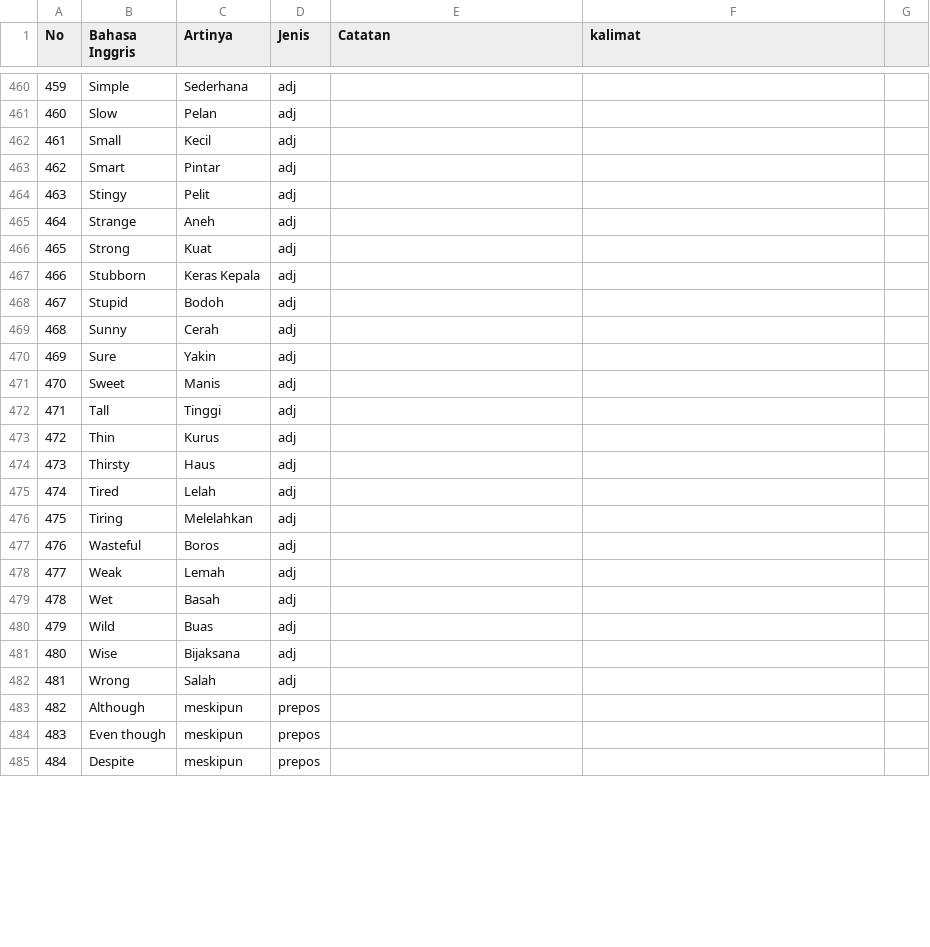
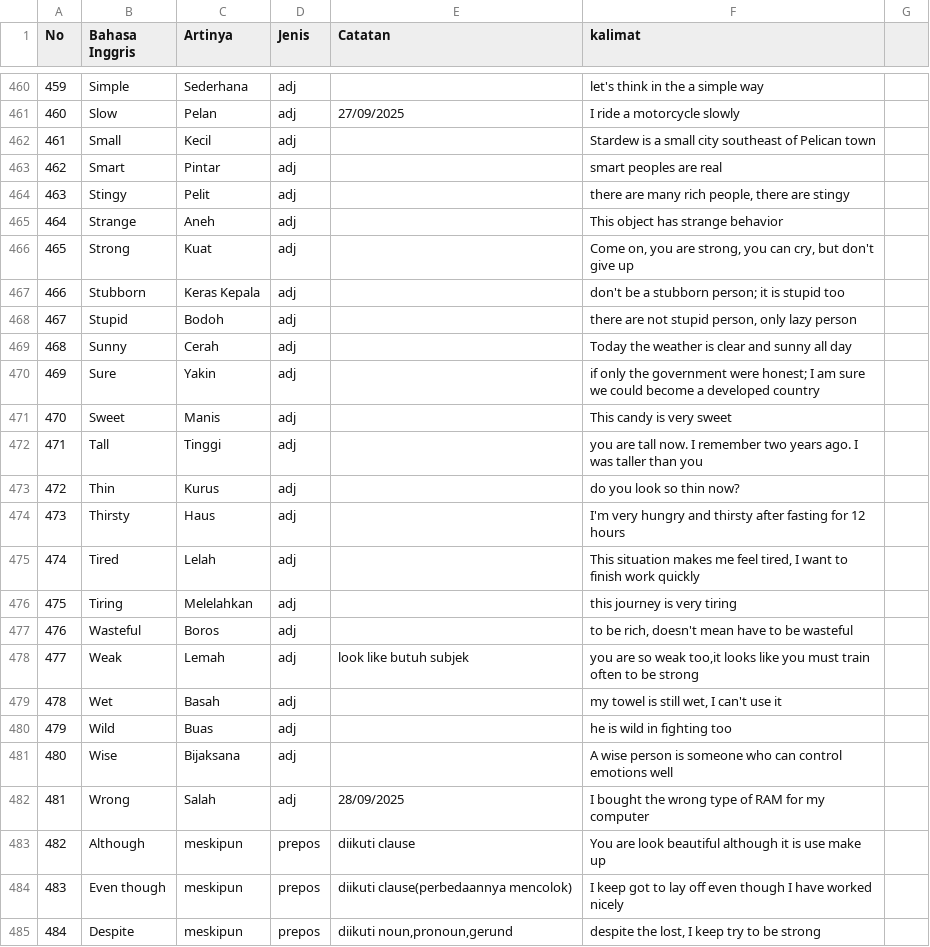
Before and after one commit to irwansyah10010/my-profile, a CSV file: assets/document/english-sentence.csv, drawn as a sheet; only a part is shown, gaps mark what is left out; the diff covers the shown part only.

```diff
--- a/assets/document/english-sentence.csv
+++ b/assets/document/english-sentence.csv
@@ -460,26 +460,26 @@ No;Bahasa Inggris;Artinya;Jenis;Catatan;kalimat;
-459;Simple;Sederhana;adj;;;
-460;Slow;Pelan;adj;;;
-461;Small;Kecil;adj;;;
-462;Smart;Pintar;adj;;;
-463;Stingy;Pelit;adj;;;
-464;Strange;Aneh;adj;;;
-465;Strong;Kuat;adj;;;
-466;Stubborn;Keras Kepala;adj;;;
-467;Stupid;Bodoh;adj;;;
-468;Sunny;Cerah;adj;;;
-469;Sure;Yakin;adj;;;
-470;Sweet;Manis;adj;;;
-471;Tall;Tinggi;adj;;;
-472;Thin;Kurus;adj;;;
-473;Thirsty;Haus;adj;;;
-474;Tired;Lelah;adj;;;
-475;Tiring;Melelahkan;adj;;;
-476;Wasteful;Boros;adj;;;
-477;Weak;Lemah;adj;;;
-478;Wet;Basah;adj;;;
-479;Wild;Buas;adj;;;
-480;Wise;Bijaksana;adj;;;
-481;Wrong;Salah;adj;;;
-482;Although;meskipun;prepos;;;
-483;Even though;meskipun;prepos;;;
-484;Despite;meskipun;prepos;;;
+459;Simple;Sederhana;adj;;let's think in the a simple way ;
+460;Slow;Pelan;adj;27/09/2025;I ride a motorcycle slowly;
+461;Small;Kecil;adj;;Stardew is a small city southeast of Pelican town;
+462;Smart;Pintar;adj;;smart peoples are real;
+463;Stingy;Pelit;adj;;"there are many rich people, there are stingy";
+464;Strange;Aneh;adj;;This object has strange behavior;
+465;Strong;Kuat;adj;;"Come on, you are strong, you can cry, but don't give up";
+466;Stubborn;Keras Kepala;adj;;"don't be a stubborn person; it is stupid too";
+467;Stupid;Bodoh;adj;;"there are not stupid person,  only lazy person";
+468;Sunny;Cerah;adj;;Today the weather is clear and sunny all day;
+469;Sure;Yakin;adj;;"if only the government were honest; I am sure we could become a developed country";
+470;Sweet;Manis;adj;;This candy is very sweet;
+471;Tall;Tinggi;adj;;you are tall now. I remember two years ago. I was taller than you;
+472;Thin;Kurus;adj;;do you look so thin now?;
+473;Thirsty;Haus;adj;;I'm very hungry and thirsty after fasting for 12 hours;
+474;Tired;Lelah;adj;;"This situation makes me feel tired, I want to finish work quickly";
+475;Tiring;Melelahkan;adj;;this journey is very tiring;
+476;Wasteful;Boros;adj;;"to be rich, doesn't mean have to be wasteful";
+477;Weak;Lemah;adj;look like butuh subjek;"you are so weak too,it looks like you must train often to be strong";
+478;Wet;Basah;adj;;"my towel is still wet, I can't use it";
+479;Wild;Buas;adj;;he is wild in fighting too;
+480;Wise;Bijaksana;adj;;A wise person is someone who can control emotions well ;
+481;Wrong;Salah;adj;28/09/2025;I bought the wrong type of RAM for my computer;
+482;Although;meskipun;prepos;diikuti clause;You are look beautiful although it is use make up;
+483;Even though;meskipun;prepos;diikuti clause(perbedaannya mencolok);I keep got to lay off even though I have worked nicely;
+484;Despite;meskipun;prepos;"diikuti noun,pronoun,gerund";"despite the lost, I keep try to be strong";
```
Also changed, not shown: 70 edited cells elsewhere in this file, assets/document/Prepos.csv, 1 other file.
